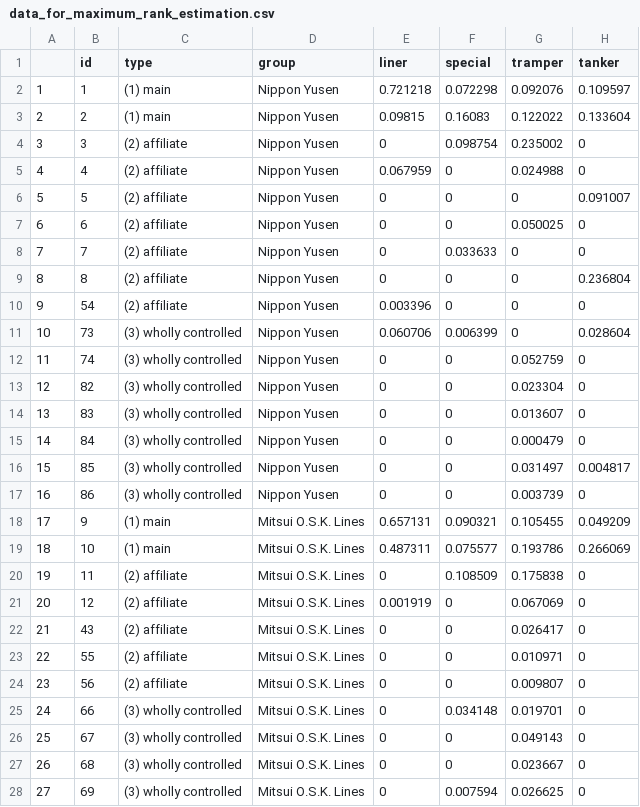
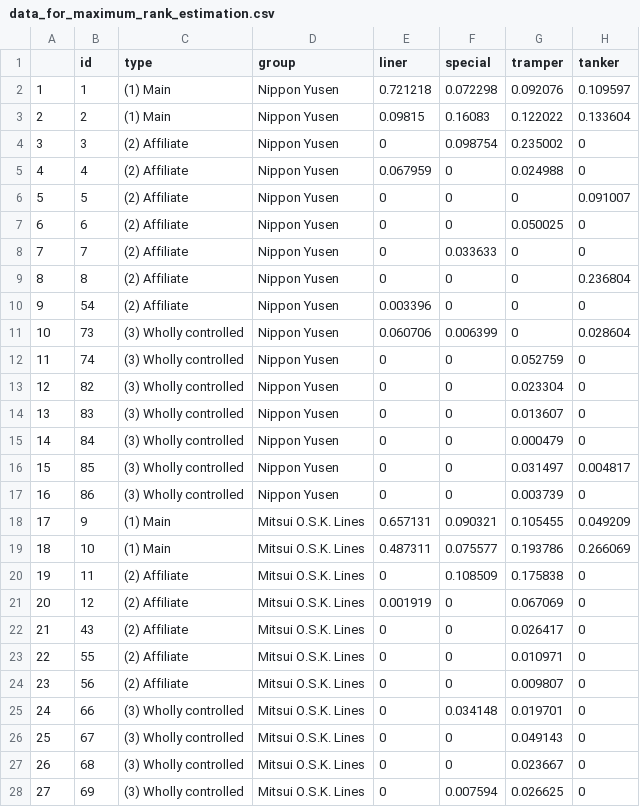
Before and after one commit to ohtanilson/shipmerger, a CSV file: output/data_for_maximum_rank_estimation.csv, drawn as a sheet; only a part is shown; the diff covers the shown part only; the diff names each change by its address in the sheet, - before the commit and + after, or states it on an @@ line.

Commit message:
fixed output format of Table 2

```diff
--- a/output/data_for_maximum_rank_estimation.csv
+++ b/output/data_for_maximum_rank_estimation.csv
-C2:C3 (type): (1) main
+C2:C3 (type): (1) Main
-C4:C10 (type): (2) affiliate
+C4:C10 (type): (2) Affiliate
-C11:C17 (type): (3) wholly controlled
+C11:C17 (type): (3) Wholly controlled
-C18:C19 (type): (1) main
+C18:C19 (type): (1) Main
-C20:C24 (type): (2) affiliate
+C20:C24 (type): (2) Affiliate
-C25:C28 (type): (3) wholly controlled
+C25:C28 (type): (3) Wholly controlled
```
Also changed, not shown: 91 edited cells elsewhere in this file, 2 other files.
